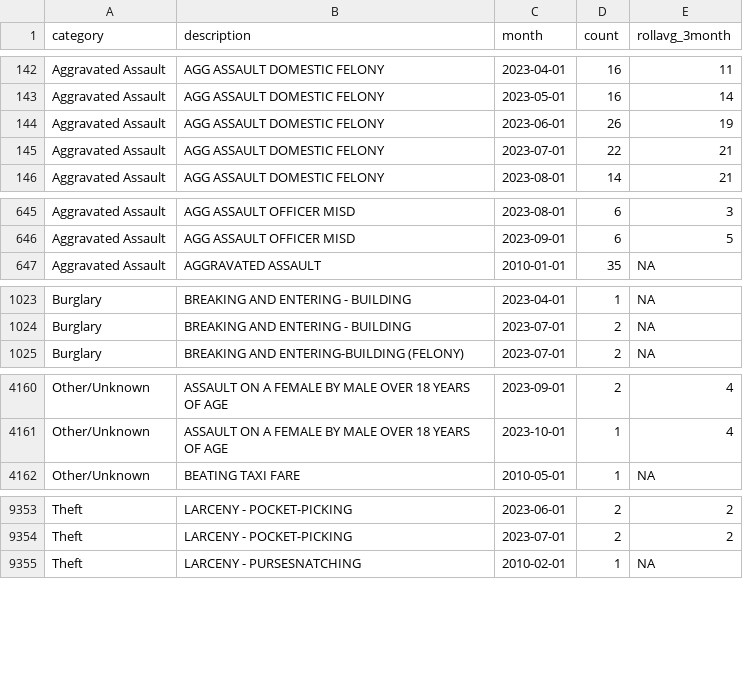
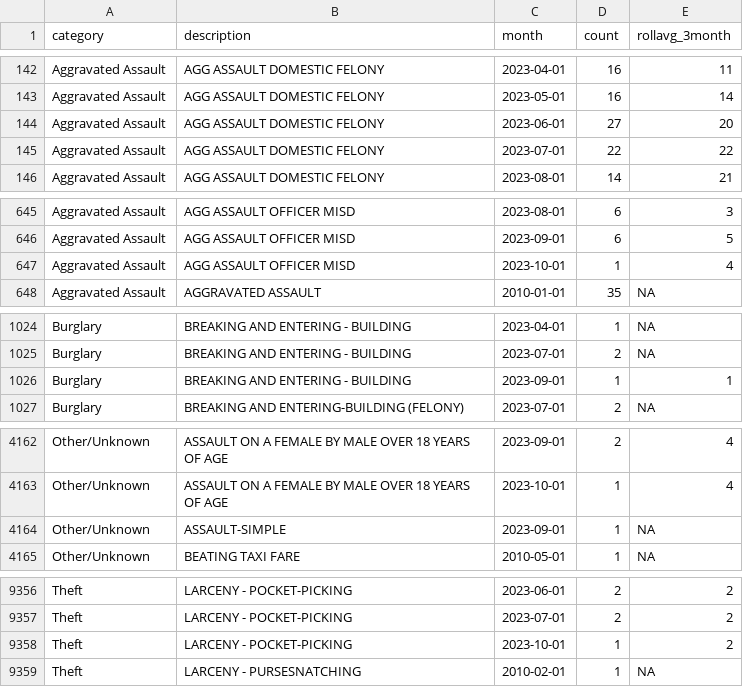
Before and after one commit to abcotvdata/safetytracker_fayetteville, a CSV file: data/output/monthly/citywide_detailed_monthly.csv, drawn as a sheet; only a part is shown, gaps mark what is left out; the diff covers the shown part only.

```diff
--- a/data/output/monthly/citywide_detailed_monthly.csv
+++ b/data/output/monthly/citywide_detailed_monthly.csv
@@ -143,4 +143,4 @@ Aggravated Assault,AGG ASSAULT DOMESTIC FELONY,2023-04-01,16,11
 Aggravated Assault,AGG ASSAULT DOMESTIC FELONY,2023-05-01,16,14
-Aggravated Assault,AGG ASSAULT DOMESTIC FELONY,2023-06-01,26,19
-Aggravated Assault,AGG ASSAULT DOMESTIC FELONY,2023-07-01,22,21
+Aggravated Assault,AGG ASSAULT DOMESTIC FELONY,2023-06-01,27,20
+Aggravated Assault,AGG ASSAULT DOMESTIC FELONY,2023-07-01,22,22
 Aggravated Assault,AGG ASSAULT DOMESTIC FELONY,2023-08-01,14,21
@@ -646,2 +646,3 @@ Aggravated Assault,AGG ASSAULT OFFICER MISD,2023-08-01,6,3
 Aggravated Assault,AGG ASSAULT OFFICER MISD,2023-09-01,6,5
+Aggravated Assault,AGG ASSAULT OFFICER MISD,2023-10-01,1,4
 Aggravated Assault,AGGRAVATED ASSAULT,2010-01-01,35,NA
@@ -1024,2 +1025,3 @@ Burglary,BREAKING AND ENTERING - BUILDING,2023-04-01,1,NA
 Burglary,BREAKING AND ENTERING - BUILDING,2023-07-01,2,NA
+Burglary,BREAKING AND ENTERING - BUILDING,2023-09-01,1,1
 Burglary,BREAKING AND ENTERING-BUILDING  (FELONY),2023-07-01,2,NA
@@ -4161,2 +4163,3 @@ Other/Unknown,ASSAULT ON A FEMALE BY MALE OVER 18 YEARS OF AGE,2023-09-01,2,4
 Other/Unknown,ASSAULT ON A FEMALE BY MALE OVER 18 YEARS OF AGE,2023-10-01,1,4
+Other/Unknown,ASSAULT-SIMPLE,2023-09-01,1,NA
 Other/Unknown,BEATING TAXI FARE,2010-05-01,1,NA
@@ -9354,2 +9357,3 @@ Theft,LARCENY - POCKET-PICKING,2023-06-01,2,2
 Theft,LARCENY - POCKET-PICKING,2023-07-01,2,2
+Theft,LARCENY - POCKET-PICKING,2023-10-01,1,2
 Theft,LARCENY - PURSESNATCHING,2010-02-01,1,NA
```
Also changed, not shown: 71 edited cells elsewhere in this file, data/output/city/citywide_detailed.csv, data/output/districts/assaults_district.csv, 49 other files.
